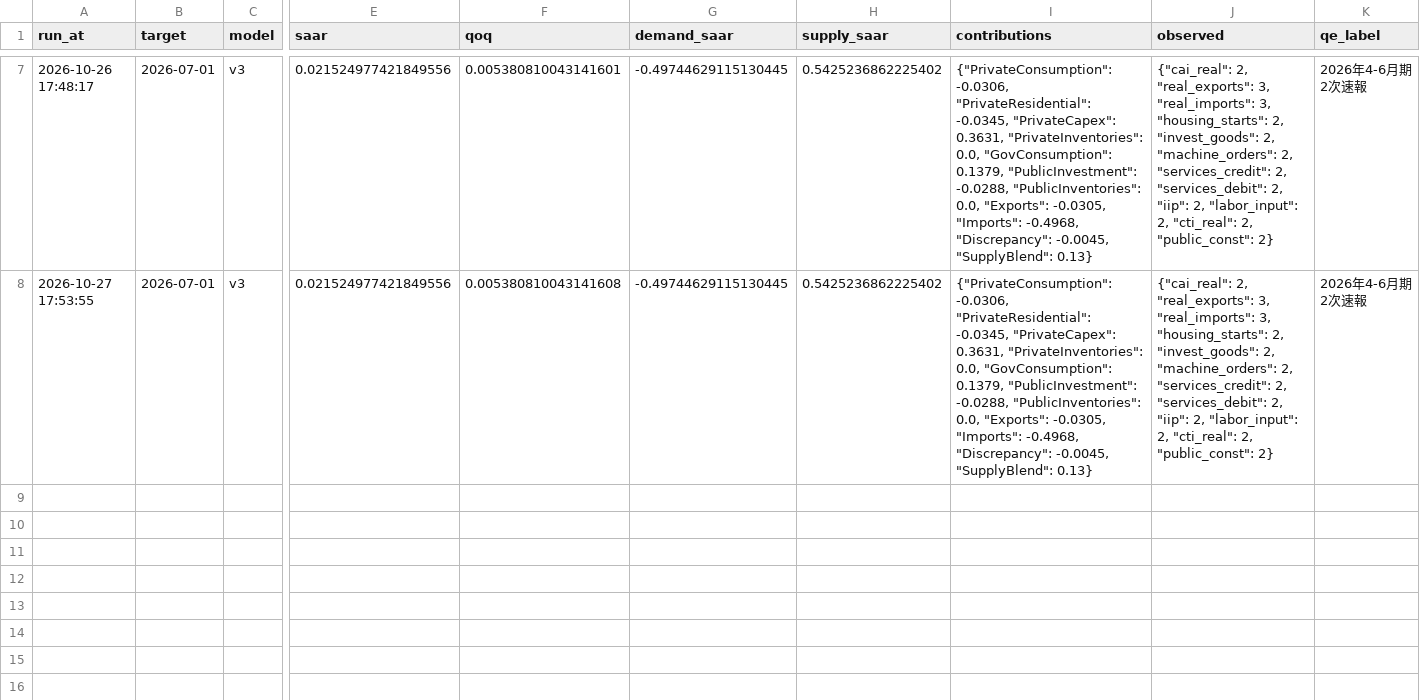
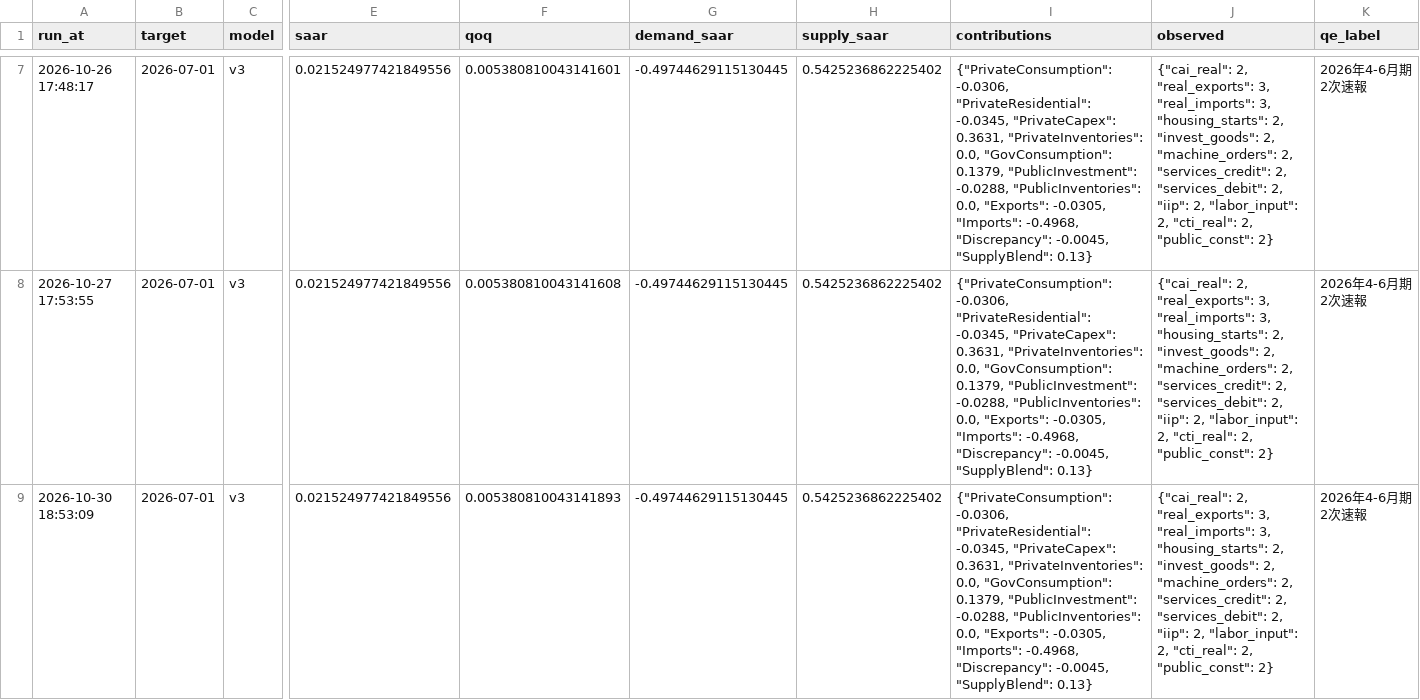
Before and after one commit to p72/jp-gdpnow, a CSV file: data/runs.csv, drawn as a sheet; only a part is shown, gaps mark what is left out; rows hold the shown columns only; the diff names each change by its address in the sheet, - before the commit and + after, or states it on an @@ line.

```diff
--- a/data/runs.csv
+++ b/data/runs.csv
+row 9: 2026-10-30 18:53:09 | 2026-07-01 | v3 | 0.021524977421849556 | 0.005380810043141893 | -0.49744629115130445 | 0.5425236862225402 | {"PrivateConsumption": -0.0306, "PrivateResidential": -0.0345, "PrivateCapex": 0.3631, "PrivateInventories": 0.0, "GovConsumption": 0.1379, "PublicInvestment": -0.0288, "PublicInventories": 0.0, "Exports": -0.0305, "Imports": -0.4968, "Discrepancy": -0.0045, "SupplyBlend": 0.13} | {"cai_real": 2, "real_exports": 3, "real_imports": 3, "housing_starts": 2, "invest_goods": 2, "machine_orders": 2, "services_credit": 2, "services_debit": 2, "iip": 2, "labor_input": 2, "cti_real": 2, "public_const": 2} | 2026年4-6月期 2次速報
```
Also changed, not shown: data/news_log.csv, 4 other files.
